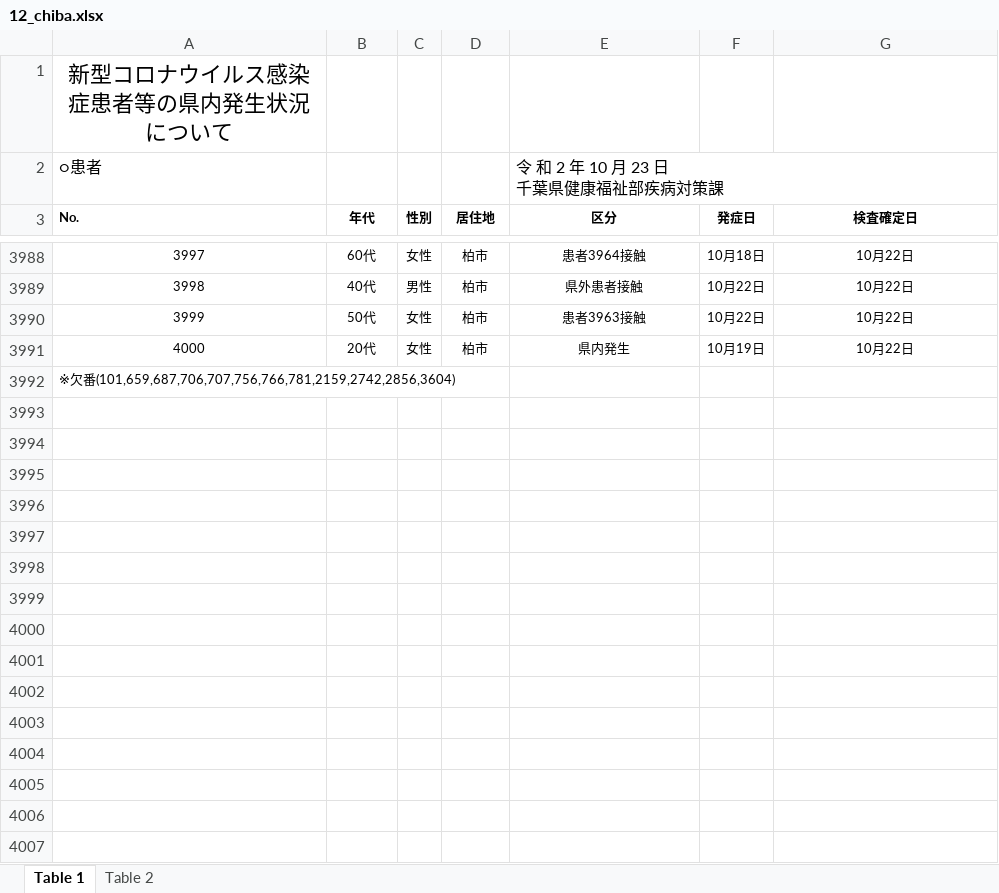
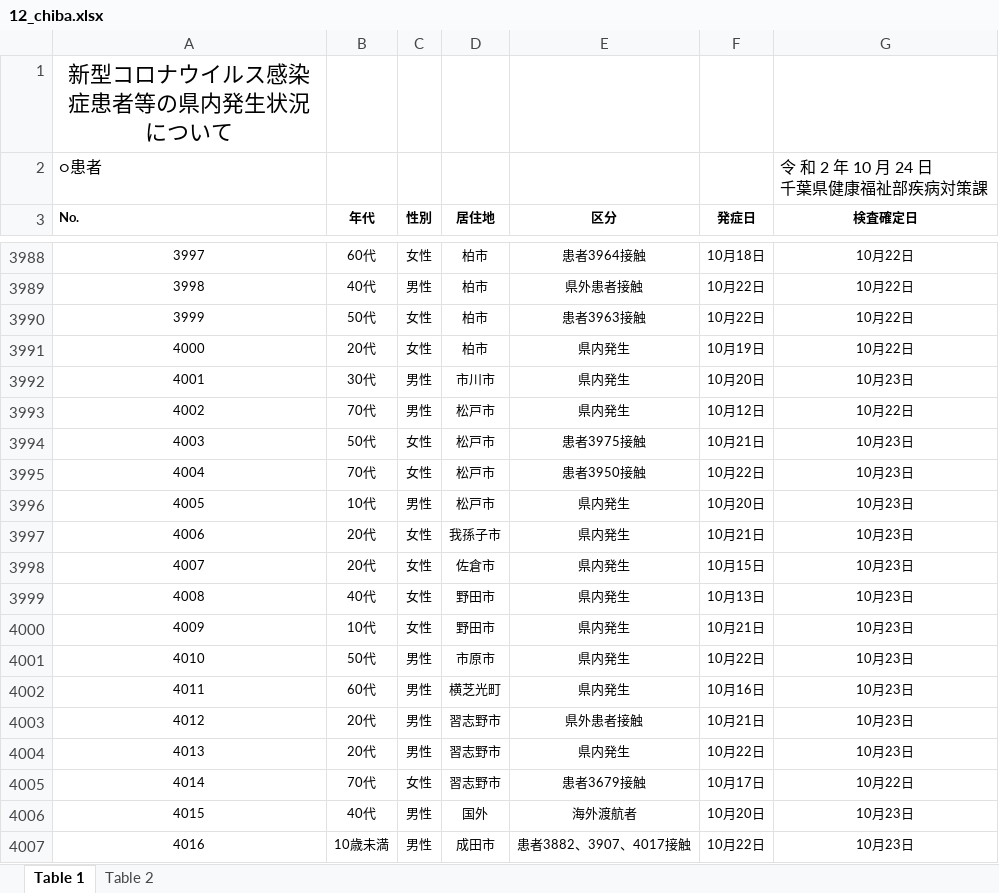
Before and after one commit to CalicoKater/covid-19, an Excel workbook: work/12_chiba.xlsx, sheet Table 1, drawn as a sheet; only a part is shown, gaps mark what is left out; the shorter side is filled out with more unchanged rows; values as stored, in another font and other column widths than the file's, no borders; removed rows and columns are numbered as before the commit, all else as after; ↵ is a line break in a cell; the diff covers the shown part only; the diff names each change by its address in the sheet, - before the commit and + after, or states it on an @@ line.

Commit message:
chiba patients update

```diff
--- a/work/12_chiba.xlsx (sheet Table 1)
+++ b/work/12_chiba.xlsx (sheet Table 1)
-row 2: ○患者 |  |  |  | 令 和 2 年 10 月 23 日 ↵ 千葉県健康福祉部疾病対策課
+row 2: ○患者 |  |  |  |  |  | 令 和 2 年 10 月 24 日 ↵ 千葉県健康福祉部疾病対策課
+row 3992: 4001 | 30代 | 男性 | 市川市 | 県内発生 | 10月20日 | 10月23日
+row 3993: 4002 | 70代 | 男性 | 松戸市 | 県内発生 | 10月12日 | 10月22日
+row 3994: 4003 | 50代 | 女性 | 松戸市 | 患者3975接触 | 10月21日 | 10月23日
+row 3995: 4004 | 70代 | 女性 | 松戸市 | 患者3950接触 | 10月22日 | 10月23日
+row 3996: 4005 | 10代 | 男性 | 松戸市 | 県内発生 | 10月20日 | 10月23日
+row 3997: 4006 | 20代 | 女性 | 我孫子市 | 県内発生 | 10月21日 | 10月23日
+row 3998: 4007 | 20代 | 女性 | 佐倉市 | 県内発生 | 10月15日 | 10月23日
+row 3999: 4008 | 40代 | 女性 | 野田市 | 県内発生 | 10月13日 | 10月23日
+row 4000: 4009 | 10代 | 女性 | 野田市 | 県内発生 | 10月21日 | 10月23日
+row 4001: 4010 | 50代 | 男性 | 市原市 | 県内発生 | 10月22日 | 10月23日
+row 4002: 4011 | 60代 | 男性 | 横芝光町 | 県内発生 | 10月16日 | 10月23日
+row 4003: 4012 | 20代 | 男性 | 習志野市 | 県外患者接触 | 10月21日 | 10月23日
+row 4004: 4013 | 20代 | 男性 | 習志野市 | 県内発生 | 10月22日 | 10月23日
+row 4005: 4014 | 70代 | 女性 | 習志野市 | 患者3679接触 | 10月17日 | 10月22日
+row 4006: 4015 | 40代 | 男性 | 国外 | 海外渡航者 | 10月20日 | 10月23日
+row 4007: 4016 | 10歳未満 | 男性 | 成田市 | 患者3882、3907、4017接触 | 10月22日 | 10月23日
```
Also changed, not shown: 17 added rows and 5 edited cells elsewhere in this sheet, sheet Table 2, 4 other files.
